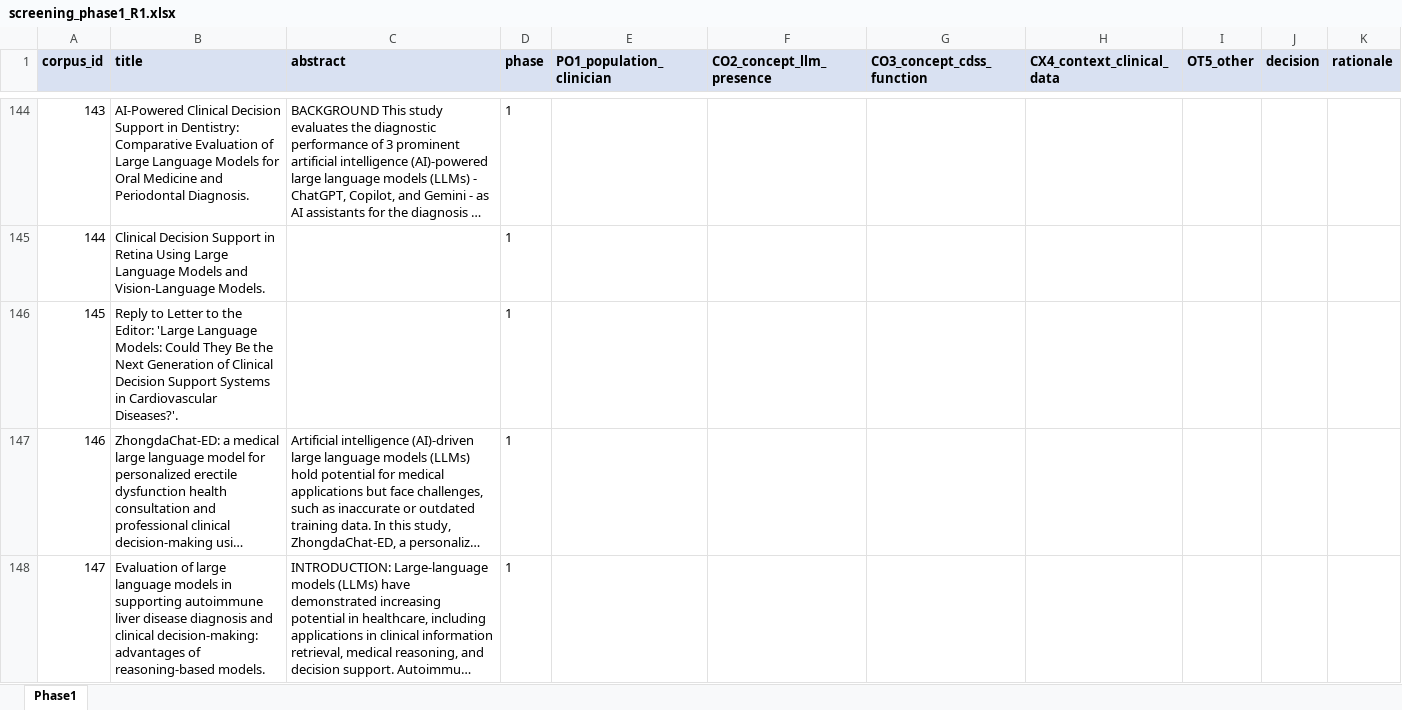
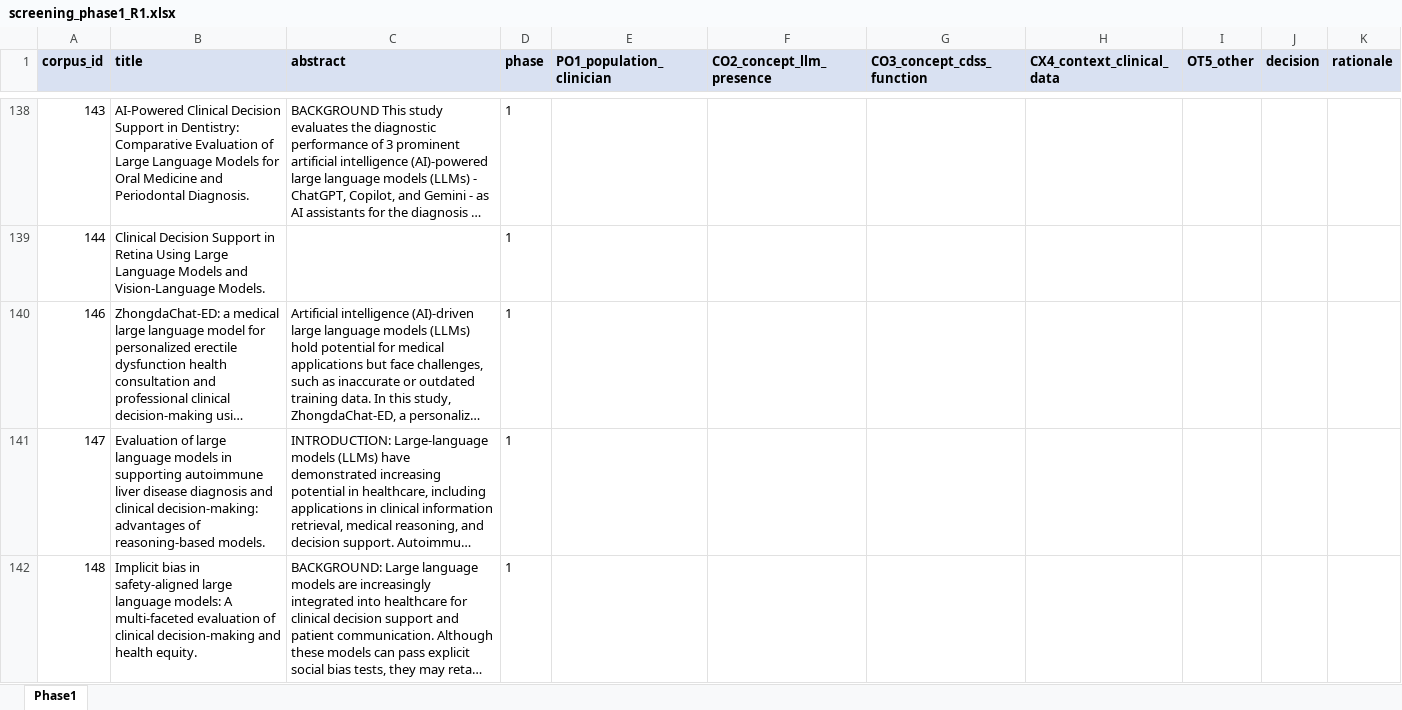
Before and after one commit to TUAI-Project-UNIOVI/lmm-cdss-review-pipeline, an Excel workbook: screening/screening_phase1_R1.xlsx, sheet Phase1, drawn as a sheet; only a part is shown, gaps mark what is left out; the shorter side is filled out with more unchanged rows; long unchanged cells end in …; values as stored, in another font and other column widths than the file's, no borders; the diff covers the shown part only; the diff names each change by its address in the sheet, - before the commit and + after, or states it on an @@ line.

```diff
--- a/screening/screening_phase1_R1.xlsx (sheet Phase1)
+++ b/screening/screening_phase1_R1.xlsx (sheet Phase1)
-row 146: 145 | Reply to Letter to the Editor: 'Large Language Models: Could They Be the Next Generation of Clinical Decision Support Systems in Cardiovascular Diseases?'. |  | 1
```
Also changed, not shown: 35 removed rows elsewhere in this sheet, screening/screening_phase1_R2.xlsx, 10 other files.
